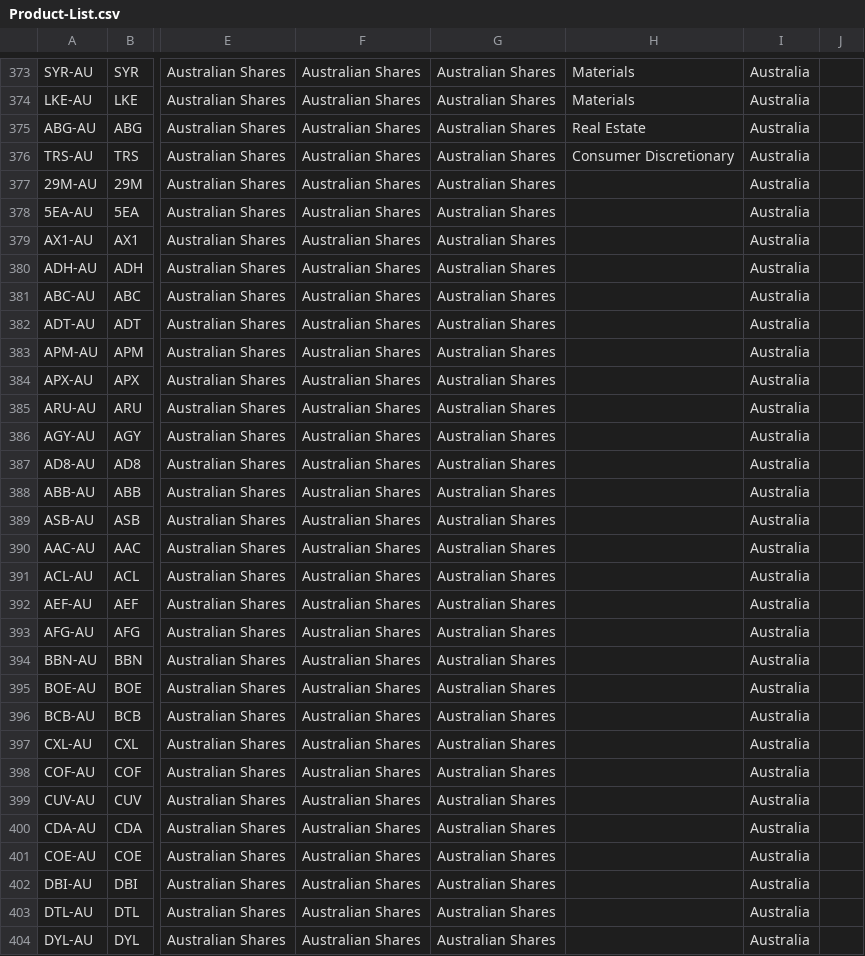
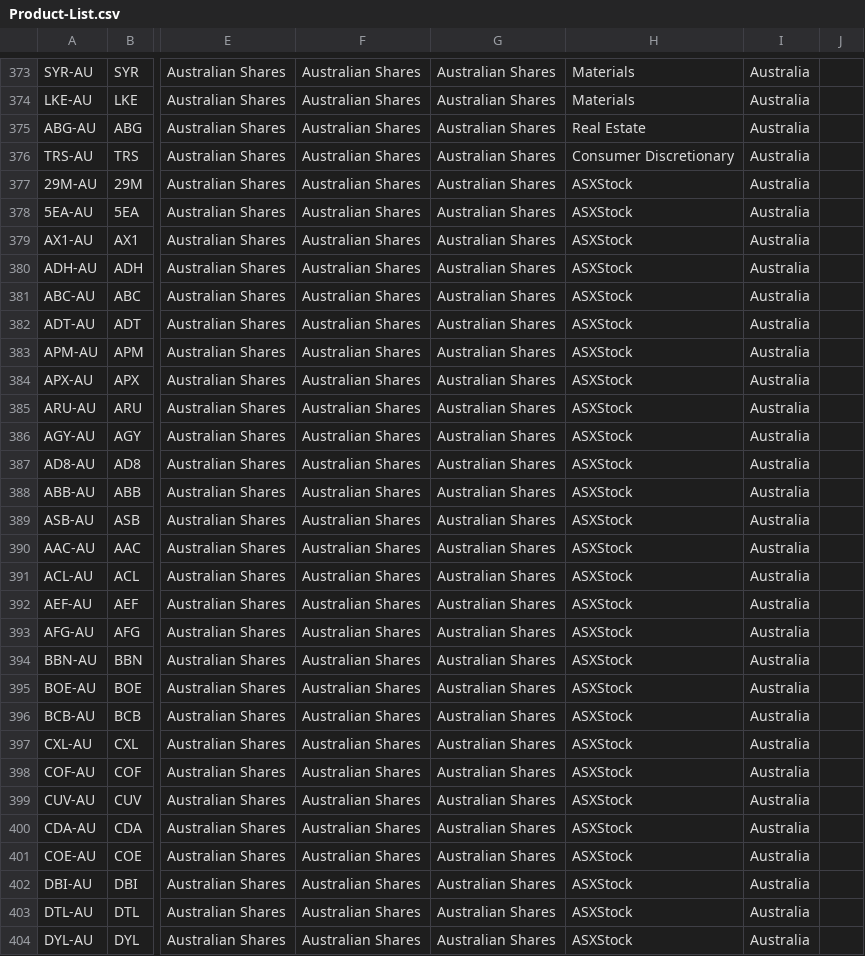
Before and after one commit to KevToohey/AtchisonAttribution, a CSV file: Product-List.csv, drawn as a sheet; only a part is shown, gaps mark what is left out; the diff covers the shown part only; the diff names each change by its address in the sheet, - before the commit and + after, or states it on an @@ line.

Commit message:
Add files via upload

```diff
--- a/Product-List.csv
+++ b/Product-List.csv
-H377:H404: (empty)
+H377:H404: ASXStock
```
Also changed, not shown: 100 edited cells elsewhere in this file.
